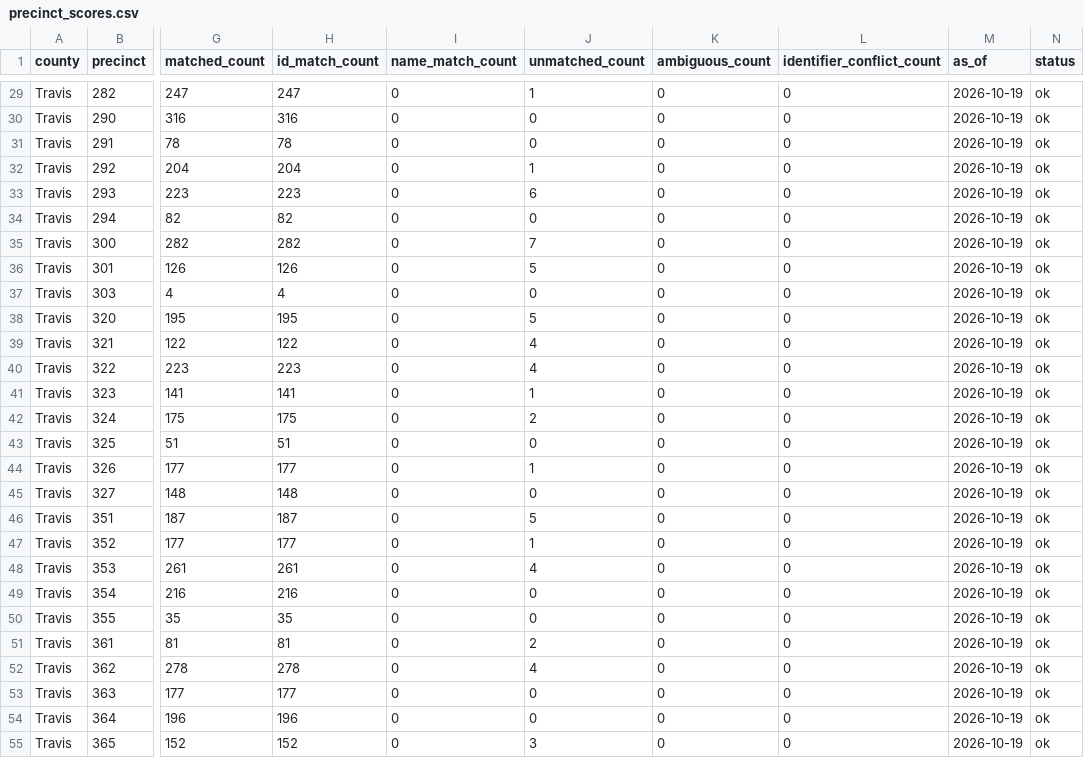
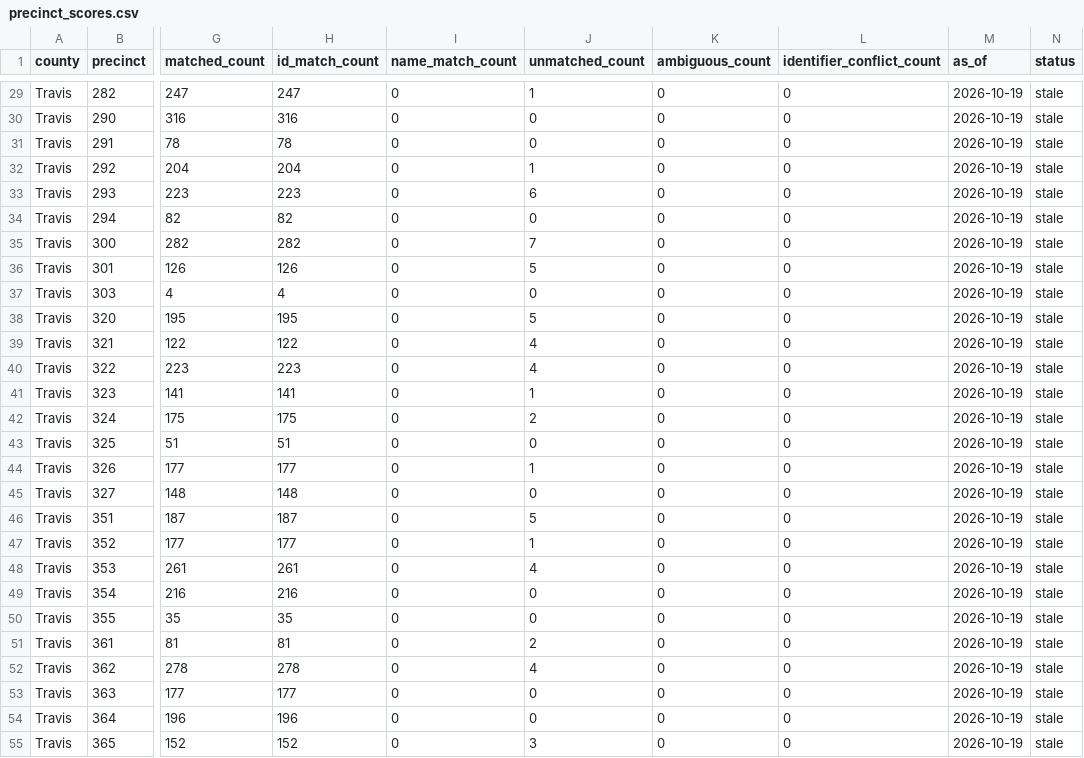
Before and after one commit to lrhudgins/txvotetracker2, a CSV file: docs/data/precinct_scores.csv, drawn as a sheet; only a part is shown, gaps mark what is left out; the diff covers the shown part only; the diff names each change by its address in the sheet, - before the commit and + after, or states it on an @@ line.

```diff
--- a/docs/data/precinct_scores.csv
+++ b/docs/data/precinct_scores.csv
-N29:N55 (status): ok
+N29:N55 (status): stale
```
Also changed, not shown: 45 edited cells elsewhere in this file, 4 other files.
